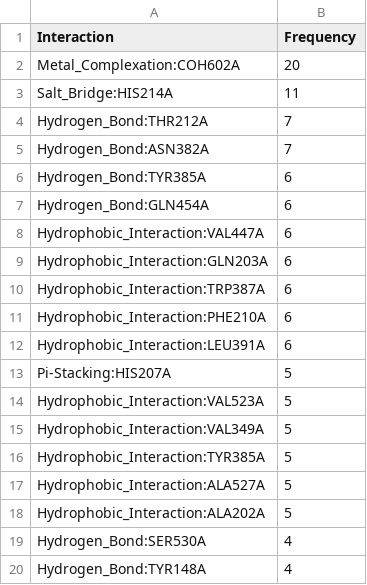
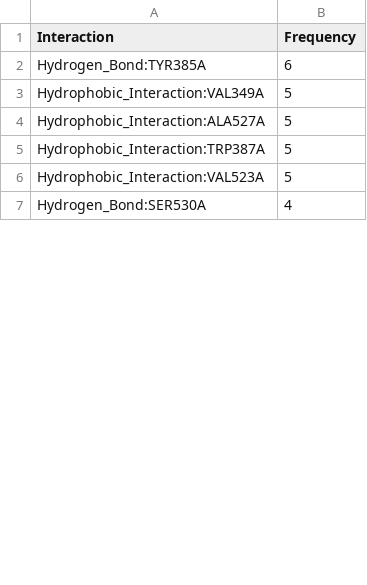
Before and after one commit to michabirklbauer/protein_docking, a CSV file: data/cyclooxygenase-2/results_human/cyclooxygenase-2_human_freq.csv, drawn as a sheet; only a part is shown; the diff covers the shown part only.

```diff
--- a/data/cyclooxygenase-2/results_human/cyclooxygenase-2_human_freq.csv
+++ b/data/cyclooxygenase-2/results_human/cyclooxygenase-2_human_freq.csv
@@ -1,20 +1,7 @@
 Interaction;Frequency
-Metal_Complexation:COH602A;20
-Salt_Bridge:HIS214A;11
-Hydrogen_Bond:THR212A;7
-Hydrogen_Bond:ASN382A;7
 Hydrogen_Bond:TYR385A;6
-Hydrogen_Bond:GLN454A;6
-Hydrophobic_Interaction:VAL447A;6
-Hydrophobic_Interaction:GLN203A;6
-Hydrophobic_Interaction:TRP387A;6
-Hydrophobic_Interaction:PHE210A;6
-Hydrophobic_Interaction:LEU391A;6
-Pi-Stacking:HIS207A;5
+Hydrophobic_Interaction:VAL349A;5
+Hydrophobic_Interaction:ALA527A;5
+Hydrophobic_Interaction:TRP387A;5
 Hydrophobic_Interaction:VAL523A;5
-Hydrophobic_Interaction:VAL349A;5
-Hydrophobic_Interaction:TYR385A;5
-Hydrophobic_Interaction:ALA527A;5
-Hydrophobic_Interaction:ALA202A;5
 Hydrogen_Bond:SER530A;4
-Hydrogen_Bond:TYR148A;4
```
Also changed, not shown: 11 removed rows and 1 edited cell elsewhere in this file, data/cyclooxygenase-2/results/cyclooxygenase-2_freq.csv, data/cyclooxygenase-2/results/cyclooxygenase-2_normalized_freq.csv, 45 other files.
